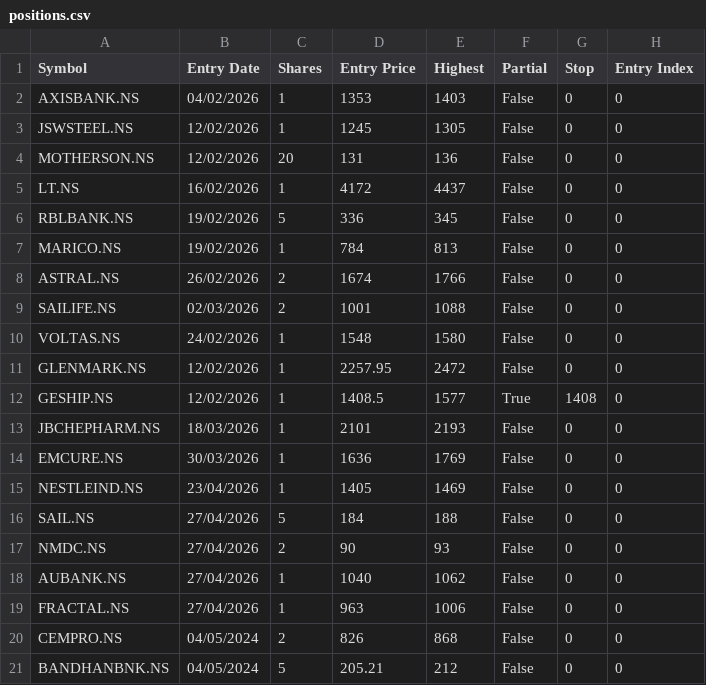
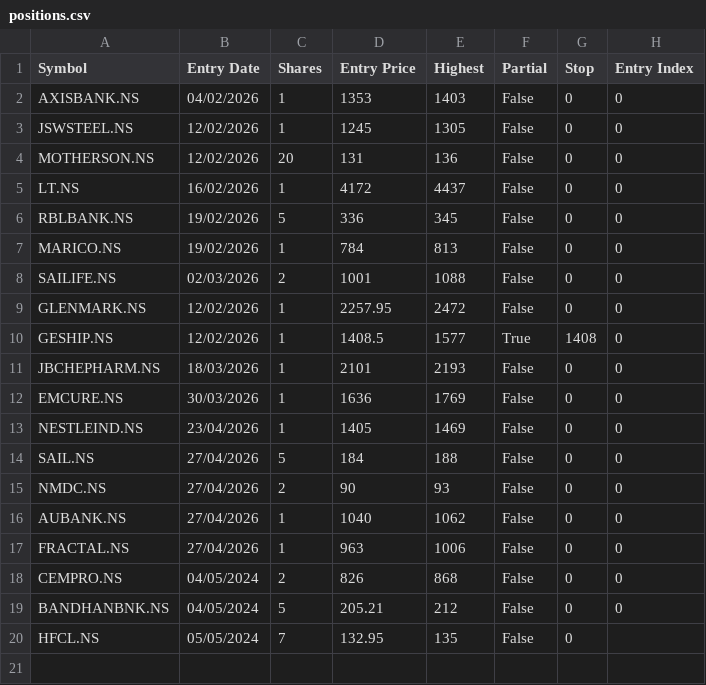
Before and after one commit to jyotisakhare/FVGCheck, a CSV file: minervini/positions.csv, drawn as a sheet.

Commit message:
updated positions.csv

```diff
--- a/minervini/positions.csv
+++ b/minervini/positions.csv
@@ -7,5 +7,3 @@ RBLBANK.NS,19/02/2026,5,336,345,False,0,0
 MARICO.NS,19/02/2026,1,784,813,False,0,0
-ASTRAL.NS,26/02/2026,2,1674,1766,False,0,0
 SAILIFE.NS,02/03/2026,2,1001,1088,False,0,0
-VOLTAS.NS,24/02/2026,1,1548,1580,False,0,0
 GLENMARK.NS,12/02/2026,1,2257.95,2472,False,0,0
@@ -21 +19,2 @@ CEMPRO.NS,04/05/2024,2,826,868,False,0,0
 BANDHANBNK.NS,04/05/2024,5,205.21,212,False,0,0
+HFCL.NS,05/05/2024,7,132.95,135,False,0
```
Also changed, not shown: 1 other file.
